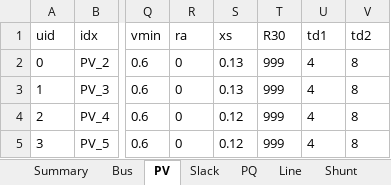
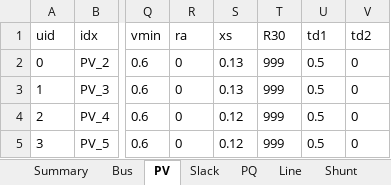
Before and after one commit to CURENT/demo, an Excel workbook: demo/ams_benchmark/opf/cases/ieee14_uced.xlsx, sheet PV, drawn as a sheet; only a part is shown, gaps mark what is left out; values as stored, in another font and other column widths than the file's, no borders; the diff names each change by its address in the sheet, - before the commit and + after, or states it on an @@ line.

```diff
--- a/demo/ams_benchmark/opf/cases/ieee14_uced.xlsx (sheet PV)
+++ b/demo/ams_benchmark/opf/cases/ieee14_uced.xlsx (sheet PV)
-U2:U5 (td1): 4
+U2:U5 (td1): 0.5
-V2:V5 (td2): 8
+V2:V5 (td2): 0
```
Also changed, not shown: sheet Slack, other sheet tabs, demo/ams_benchmark/opf/cases/ieee39_uced.xlsx, demo/ams_benchmark/opf/cases/npcc_uced.xlsx, 5 other files.
